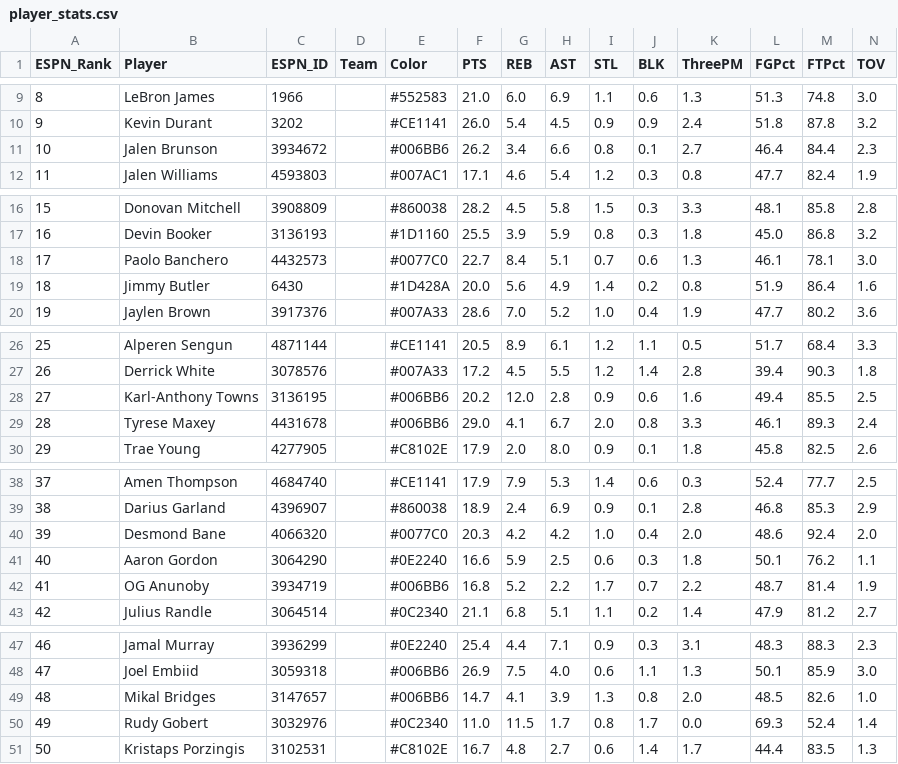
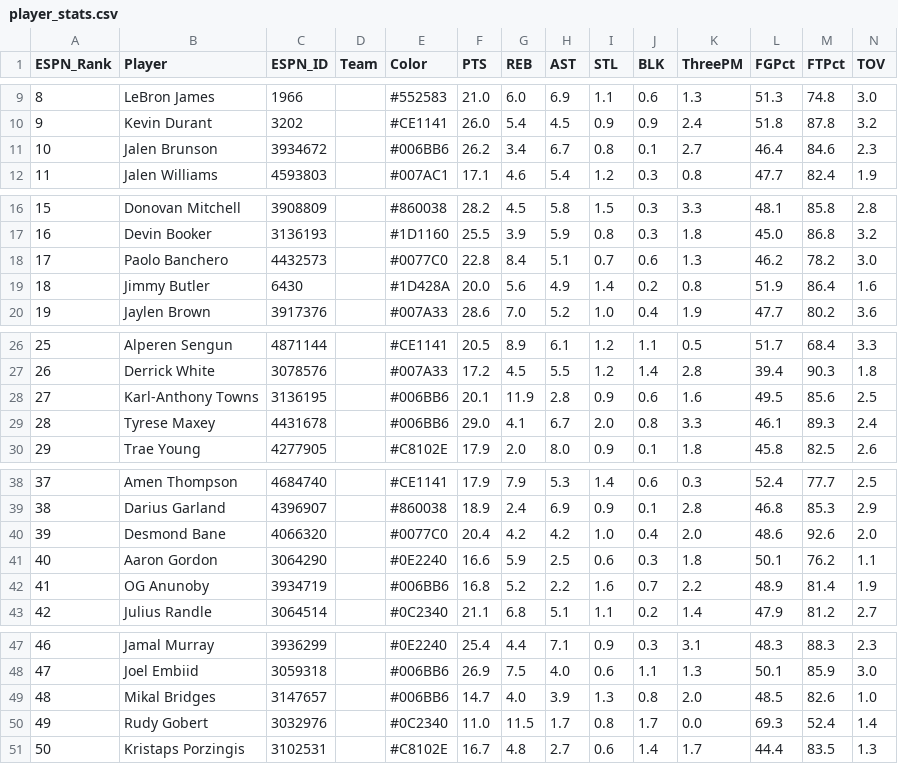
Before and after one commit to jeremyacohen/nba-hunter, a CSV file: data/player_stats.csv, drawn as a sheet; only a part is shown, gaps mark what is left out.

```diff
--- a/data/player_stats.csv
+++ b/data/player_stats.csv
@@ -10,3 +10,3 @@ ESPN_Rank,Player,ESPN_ID,Team,Color,PTS,REB,AST,STL,BLK,ThreePM,FGPct,FTPct,TOV
 9,Kevin Durant,3202,,#CE1141,26.0,5.4,4.5,0.9,0.9,2.4,51.8,87.8,3.2
-10,Jalen Brunson,3934672,,#006BB6,26.2,3.4,6.6,0.8,0.1,2.7,46.4,84.4,2.3
+10,Jalen Brunson,3934672,,#006BB6,26.2,3.4,6.7,0.8,0.1,2.7,46.4,84.6,2.3
 11,Jalen Williams,4593803,,#007AC1,17.1,4.6,5.4,1.2,0.3,0.8,47.7,82.4,1.9
@@ -17,3 +17,3 @@ ESPN_Rank,Player,ESPN_ID,Team,Color,PTS,REB,AST,STL,BLK,ThreePM,FGPct,FTPct,TOV
 16,Devin Booker,3136193,,#1D1160,25.5,3.9,5.9,0.8,0.3,1.8,45.0,86.8,3.2
-17,Paolo Banchero,4432573,,#0077C0,22.7,8.4,5.1,0.7,0.6,1.3,46.1,78.1,3.0
+17,Paolo Banchero,4432573,,#0077C0,22.8,8.4,5.1,0.7,0.6,1.3,46.2,78.2,3.0
 18,Jimmy Butler,6430,,#1D428A,20.0,5.6,4.9,1.4,0.2,0.8,51.9,86.4,1.6
@@ -27,3 +27,3 @@ ESPN_Rank,Player,ESPN_ID,Team,Color,PTS,REB,AST,STL,BLK,ThreePM,FGPct,FTPct,TOV
 26,Derrick White,3078576,,#007A33,17.2,4.5,5.5,1.2,1.4,2.8,39.4,90.3,1.8
-27,Karl-Anthony Towns,3136195,,#006BB6,20.2,12.0,2.8,0.9,0.6,1.6,49.4,85.5,2.5
+27,Karl-Anthony Towns,3136195,,#006BB6,20.1,11.9,2.8,0.9,0.6,1.6,49.5,85.6,2.5
 28,Tyrese Maxey,4431678,,#006BB6,29.0,4.1,6.7,2.0,0.8,3.3,46.1,89.3,2.4
@@ -39,5 +39,5 @@ ESPN_Rank,Player,ESPN_ID,Team,Color,PTS,REB,AST,STL,BLK,ThreePM,FGPct,FTPct,TOV
 38,Darius Garland,4396907,,#860038,18.9,2.4,6.9,0.9,0.1,2.8,46.8,85.3,2.9
-39,Desmond Bane,4066320,,#0077C0,20.3,4.2,4.2,1.0,0.4,2.0,48.6,92.4,2.0
+39,Desmond Bane,4066320,,#0077C0,20.4,4.2,4.2,1.0,0.4,2.0,48.6,92.6,2.0
 40,Aaron Gordon,3064290,,#0E2240,16.6,5.9,2.5,0.6,0.3,1.8,50.1,76.2,1.1
-41,OG Anunoby,3934719,,#006BB6,16.8,5.2,2.2,1.7,0.7,2.2,48.7,81.4,1.9
+41,OG Anunoby,3934719,,#006BB6,16.8,5.2,2.2,1.6,0.7,2.2,48.9,81.4,1.9
 42,Julius Randle,3064514,,#0C2340,21.1,6.8,5.1,1.1,0.2,1.4,47.9,81.2,2.7
@@ -48,3 +48,3 @@ ESPN_Rank,Player,ESPN_ID,Team,Color,PTS,REB,AST,STL,BLK,ThreePM,FGPct,FTPct,TOV
 47,Joel Embiid,3059318,,#006BB6,26.9,7.5,4.0,0.6,1.1,1.3,50.1,85.9,3.0
-48,Mikal Bridges,3147657,,#006BB6,14.7,4.1,3.9,1.3,0.8,2.0,48.5,82.6,1.0
+48,Mikal Bridges,3147657,,#006BB6,14.7,4.0,3.9,1.3,0.8,2.0,48.5,82.6,1.0
 49,Rudy Gobert,3032976,,#0C2340,11.0,11.5,1.7,0.8,1.7,0.0,69.3,52.4,1.4
```
Also changed, not shown: data/player_rankings.csv, 1 other file.
